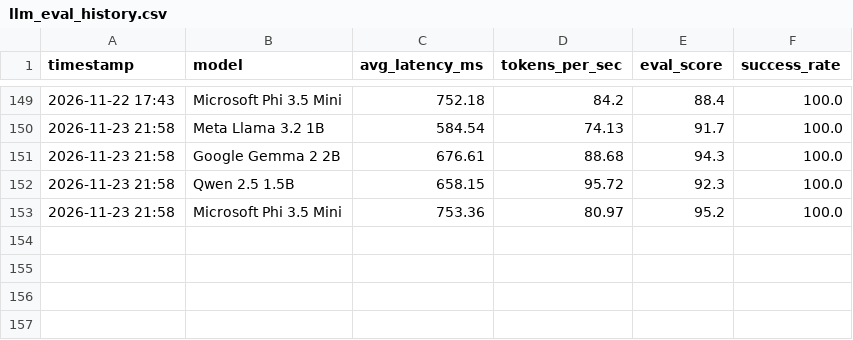
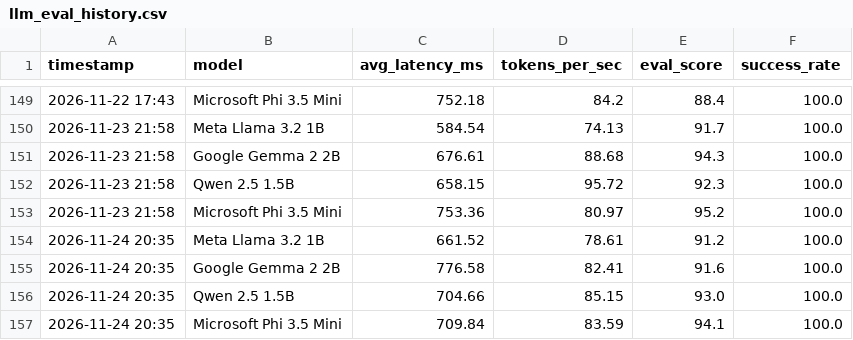
Before and after one commit to chandravurakaranam/llm-eval-benchmarks, a CSV file: llm_eval_history.csv, drawn as a sheet; only a part is shown, gaps mark what is left out.

```diff
--- a/llm_eval_history.csv
+++ b/llm_eval_history.csv
@@ -153 +153,5 @@ timestamp,model,avg_latency_ms,tokens_per_sec,eval_score,success_rate
 2026-11-23 21:58,Microsoft Phi 3.5 Mini,753.36,80.97,95.2,100.0
+2026-11-24 20:35,Meta Llama 3.2 1B,661.52,78.61,91.2,100.0
+2026-11-24 20:35,Google Gemma 2 2B,776.58,82.41,91.6,100.0
+2026-11-24 20:35,Qwen 2.5 1.5B,704.66,85.15,93.0,100.0
+2026-11-24 20:35,Microsoft Phi 3.5 Mini,709.84,83.59,94.1,100.0
```
Also changed, not shown: 2 other files.
